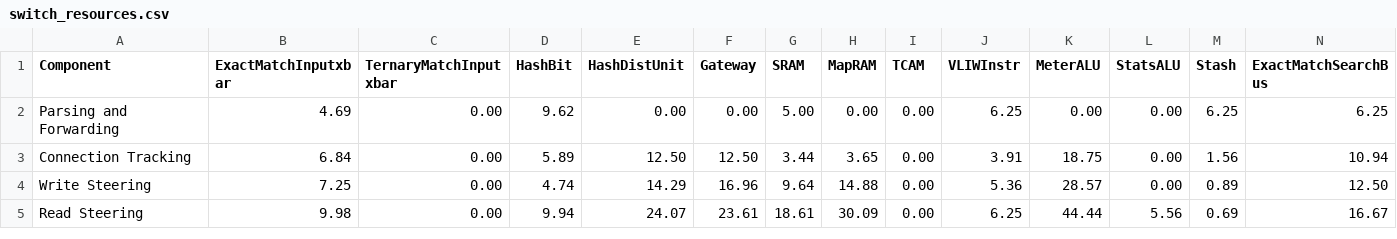
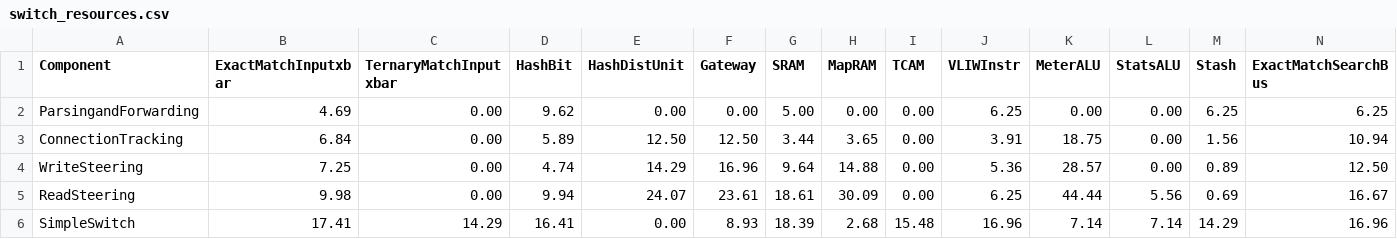
Before and after one commit to wantonsolutions/warm, a CSV file: papers/NSDI23/fig/switch_resources.csv, drawn as a sheet; only a part is shown; rows hold the shown columns only; the diff names each change by its address in the sheet, - before the commit and + after, or states it on an @@ line.

Commit message:
added simple switch to figure 11

```diff
--- a/papers/NSDI23/fig/switch_resources.csv
+++ b/papers/NSDI23/fig/switch_resources.csv
-A2 (Component): Parsing and Forwarding
+A2 (Component): ParsingandForwarding
-A3 (Component): Connection Tracking
+A3 (Component): ConnectionTracking
-A4 (Component): Write Steering
+A4 (Component): WriteSteering
-A5 (Component): Read Steering
+A5 (Component): ReadSteering
+row 6: SimpleSwitch | 17.41 | 14.29 | 16.41 | 0.00 | 8.93 | 18.39 | 2.68 | 15.48 | 16.96 | 7.14 | 7.14 | 14.29 | 16.96
```
Also changed, not shown: 5 other files.
